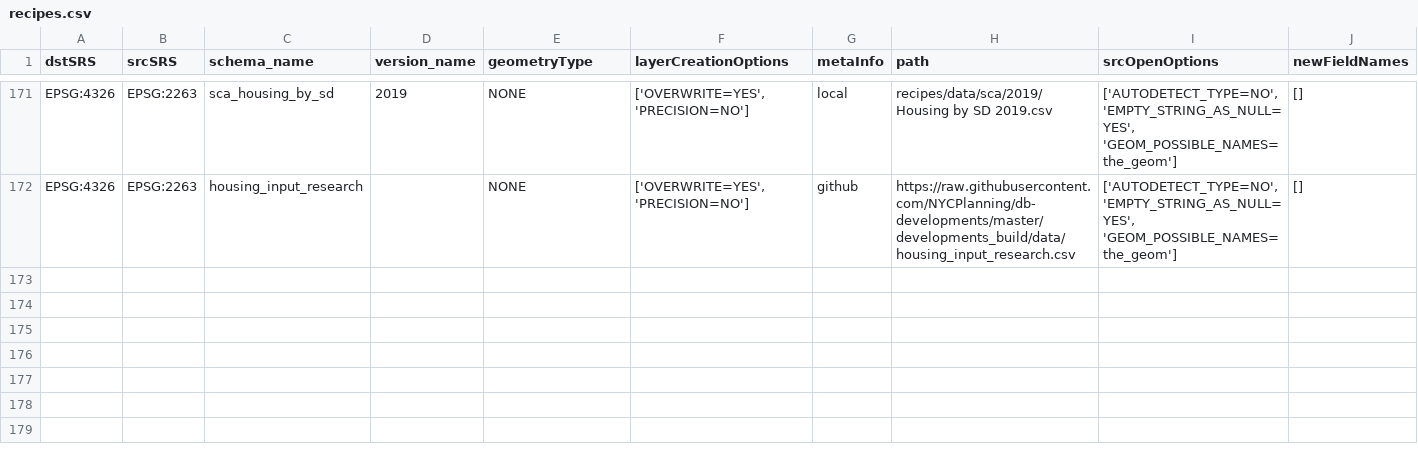
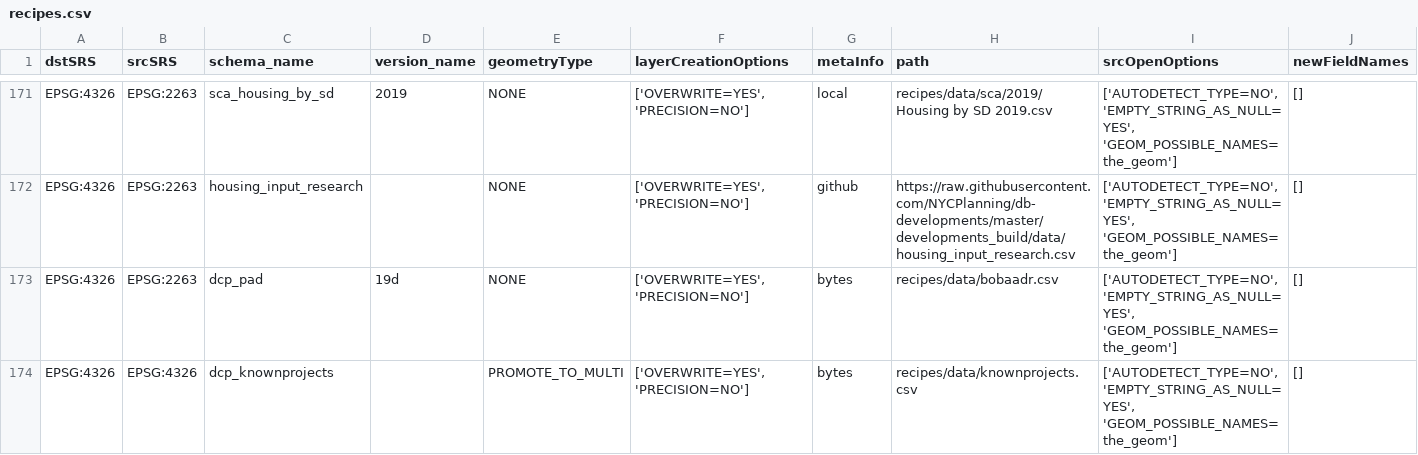
Before and after one commit to NYCPlanning/recipes, a CSV file: recipes/recipes.csv, drawn as a sheet; only a part is shown, gaps mark what is left out; the diff names each change by its address in the sheet, - before the commit and + after, or states it on an @@ line.

```diff
--- a/recipes/recipes.csv
+++ b/recipes/recipes.csv
+row 173: EPSG:4326 | EPSG:2263 | dcp_pad | 19d | NONE | ['OVERWRITE=YES', 'PRECISION=NO'] | bytes | recipes/data/bobaadr.csv | ['AUTODETECT_TYPE=NO', 'EMPTY_STRING_AS_NULL=YES', 'GEOM_POSSIBLE_NAMES=the_geom'] | []
+row 174: EPSG:4326 | EPSG:4326 | dcp_knownprojects |  | PROMOTE_TO_MULTI | ['OVERWRITE=YES', 'PRECISION=NO'] | bytes | recipes/data/knownprojects.csv | ['AUTODETECT_TYPE=NO', 'EMPTY_STRING_AS_NULL=YES', 'GEOM_POSSIBLE_NAMES=the_geom'] | []
```
Also changed, not shown: 2 other files.
